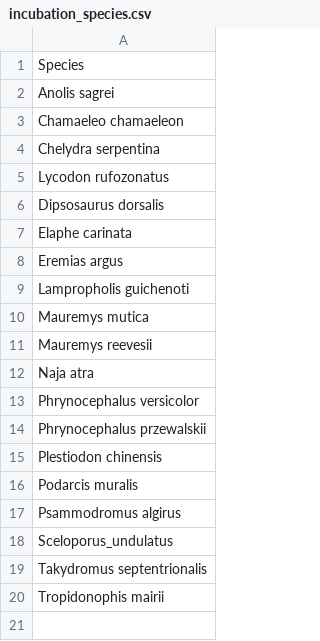
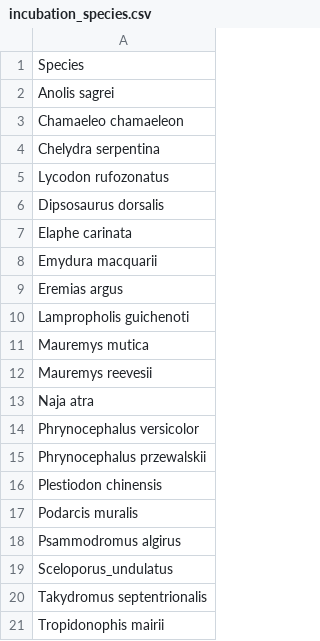
Before and after one commit to camtbell/repdevomoisture, a CSV file: 4_species data/incubation_species.csv, drawn as a sheet.

Commit message:
Added new Data and Ran thru code

```diff
--- a/4_species data/incubation_species.csv
+++ b/4_species data/incubation_species.csv
@@ -7,2 +7,3 @@ Dipsosaurus dorsalis
 Elaphe carinata
+Emydura macquarii
 Eremias argus
```
Also changed, not shown: 3_trait data/survival_data.csv, 4_species data/mass_species.csv, 3 other files.
